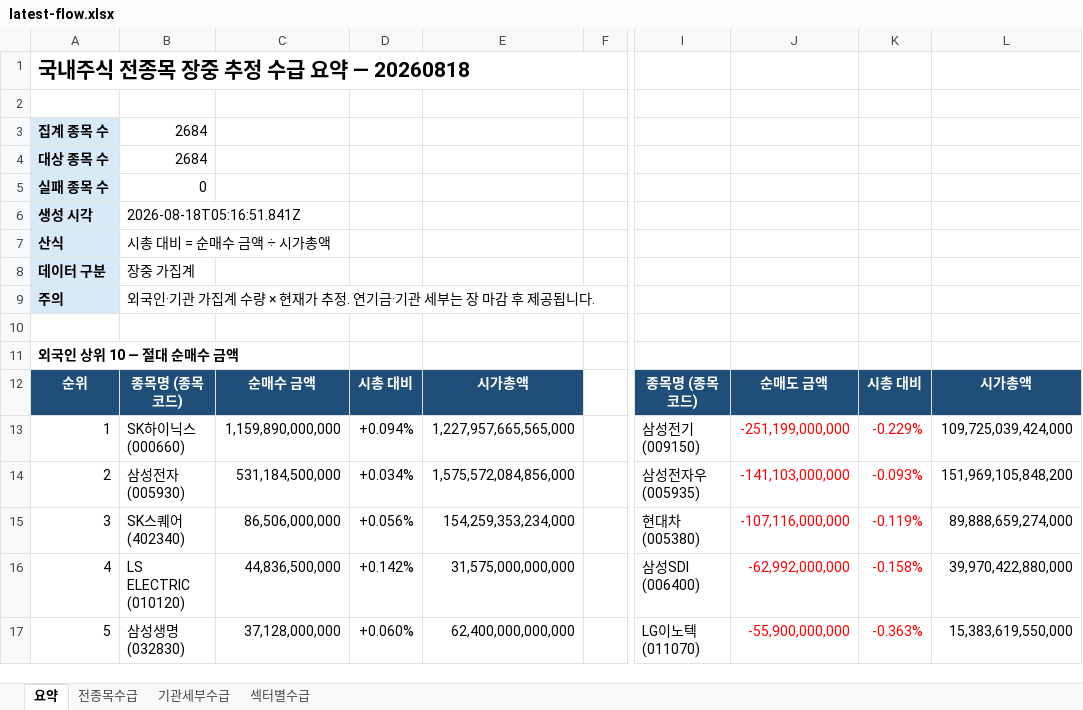
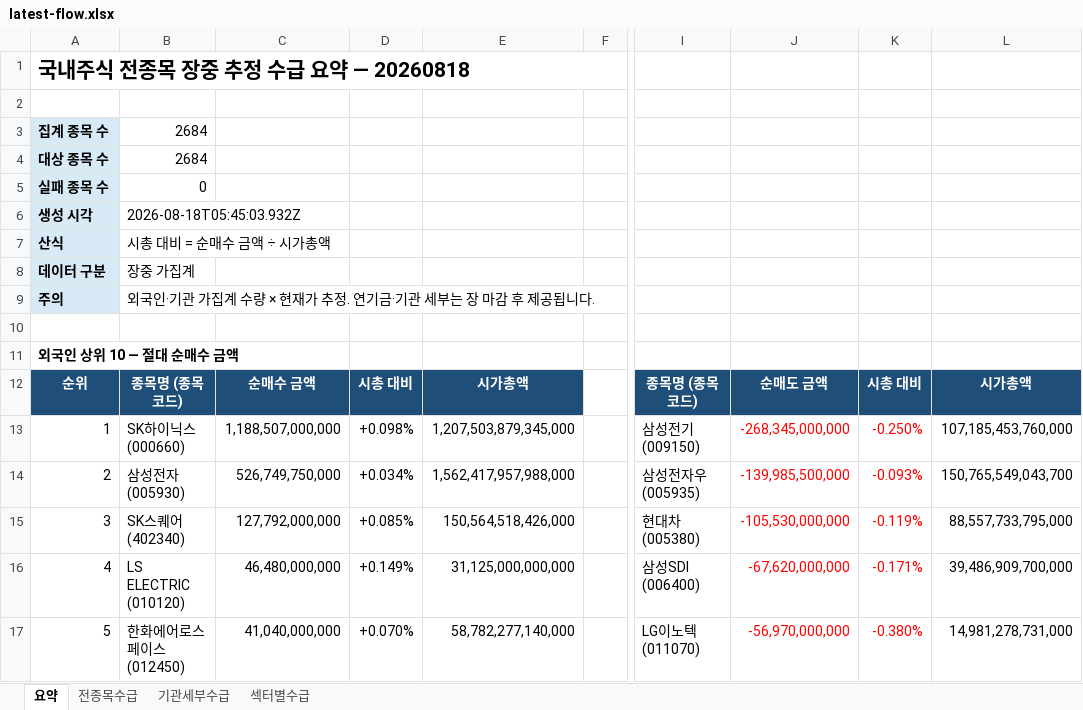
Before and after one commit to HeeChaNY/stock-market-dashboards, an Excel workbook: dashboard/latest-flow.xlsx, sheet 요약, drawn as a sheet; only a part is shown, gaps mark what is left out; values as stored, in another font and other column widths than the file's, no borders; the diff covers the shown part only; the diff names each change by its address in the sheet, - before the commit and + after, or states it on an @@ line.

```diff
--- a/dashboard/latest-flow.xlsx (sheet 요약)
+++ b/dashboard/latest-flow.xlsx (sheet 요약)
-B6: 2026-08-18T05:16:51.841Z
+B6: 2026-08-18T05:45:03.932Z
-C13: 1,159,890,000,000
+C13: 1,188,507,000,000
-D13: +0.094%
+D13: +0.098%
-E13: 1,227,957,665,565,000
+E13: 1,207,503,879,345,000
-J13: -251,199,000,000
+J13: -268,345,000,000
-K13: -0.229%
+K13: -0.250%
-L13: 109,725,039,424,000
+L13: 107,185,453,760,000
-C14: 531,184,500,000
+C14: 526,749,750,000
-E14: 1,575,572,084,856,000
+E14: 1,562,417,957,988,000
-J14: -141,103,000,000
+J14: -139,985,500,000
-L14: 151,969,105,848,200
+L14: 150,765,549,043,700
-C15: 86,506,000,000
+C15: 127,792,000,000
-D15: +0.056%
+D15: +0.085%
-E15: 154,259,353,234,000
+E15: 150,564,518,426,000
-J15: -107,116,000,000
+J15: -105,530,000,000
-L15: 89,888,659,274,000
+L15: 88,557,733,795,000
-C16: 44,836,500,000
+C16: 46,480,000,000
-D16: +0.142%
+D16: +0.149%
-E16: 31,575,000,000,000
+E16: 31,125,000,000,000
-J16: -62,992,000,000
+J16: -67,620,000,000
-K16: -0.158%
+K16: -0.171%
-L16: 39,970,422,880,000
+L16: 39,486,909,700,000
-B17: 삼성생명 (032830)
+B17: 한화에어로스페이스 (012450)
-C17: 37,128,000,000
+C17: 41,040,000,000
-D17: +0.060%
+D17: +0.070%
-E17: 62,400,000,000,000
+E17: 58,782,277,140,000
-J17: -55,900,000,000
+J17: -56,970,000,000
-K17: -0.363%
+K17: -0.380%
-L17: 15,383,619,550,000
+L17: 14,981,278,731,000
```
Also changed, not shown: 9 added rows, 9 removed rows and 169 edited cells elsewhere in this sheet, sheet 전종목수급, sheet 기관세부수급, sheet 섹터별수급, 1 other file.
